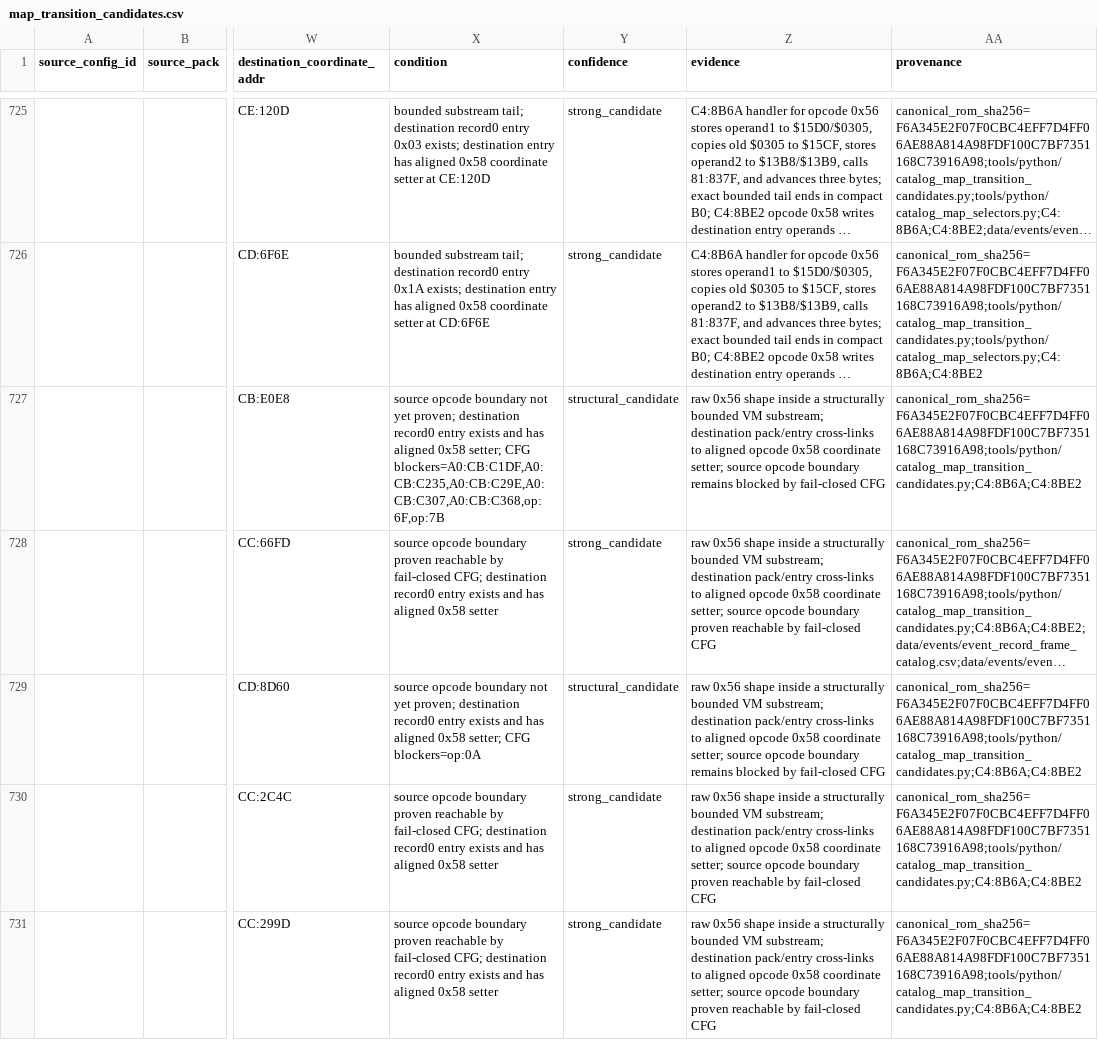
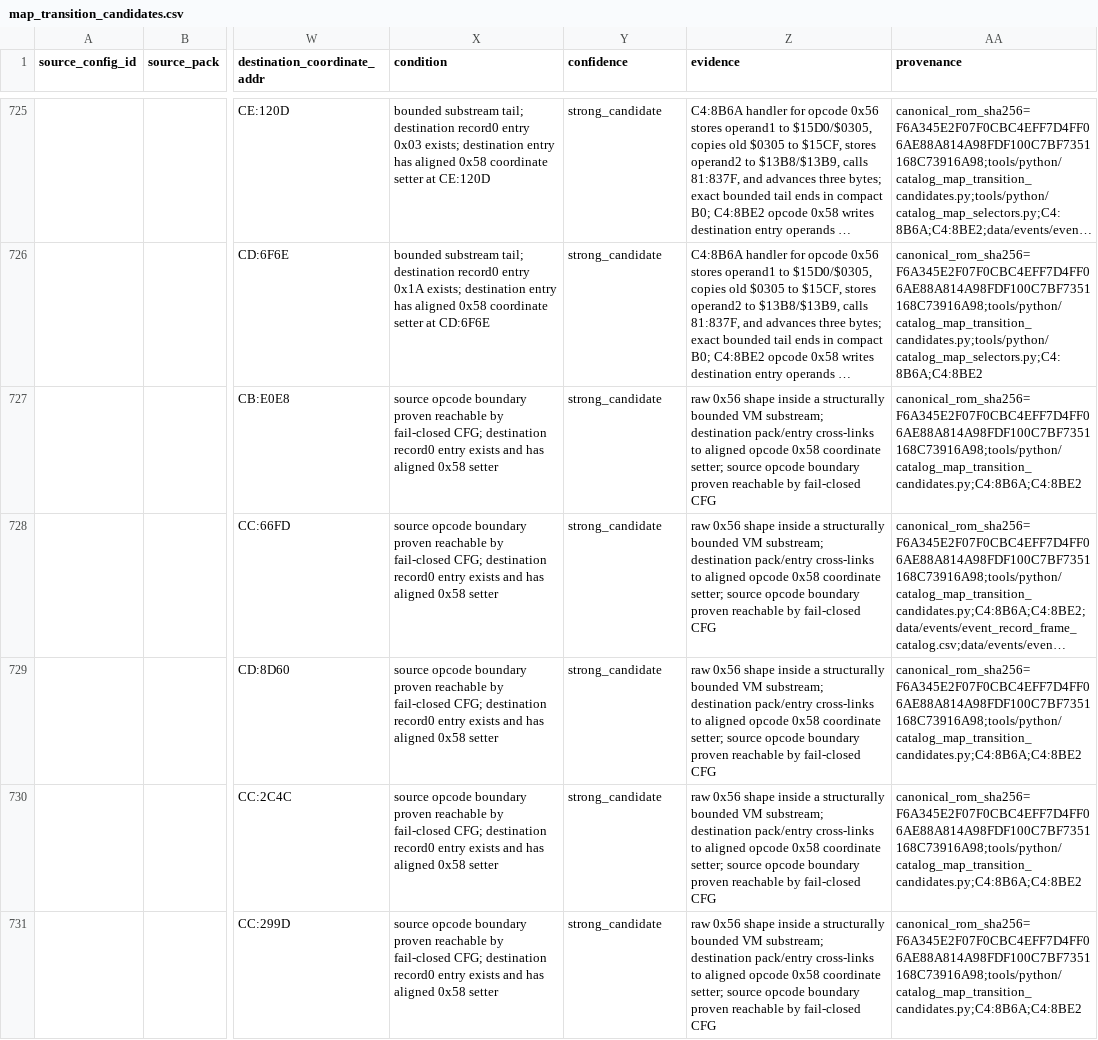
Before and after one commit to zin1985/shinmomo, a CSV file: data/maps/transitions/map_transition_candidates.csv, drawn as a sheet; only a part is shown, gaps mark what is left out; long unchanged cells end in …; the diff covers the shown part only; the diff names each change by its address in the sheet, - before the commit and + after, or states it on an @@ line.

Commit message:
Close nonterminal transition CFG blockers

```diff
--- a/data/maps/transitions/map_transition_candidates.csv
+++ b/data/maps/transitions/map_transition_candidates.csv
-X727 (condition): …opcode boundary not yet proven; destination record0 entry exists and has aligned 0x58 setter; CFG blockers=A0:CB:C1DF,A0:CB:C235,A0:CB:C29E,A0:CB:C307,A0:CB:C368,op:6F,op:7B
+X727 (condition): …opcode boundary proven reachable by fail-closed CFG; destination record0 entry exists and has aligned 0x58 setter
-Y727 (confidence): structural_candidate
+Y727 (confidence): strong_candidate
-Z727 (evidence): …opcode boundary remains blocked by fail-closed…
+Z727 (evidence): …opcode boundary proven reachable by fail-closed…
-X729 (condition): …opcode boundary not yet proven; destination record0 entry exists and has aligned 0x58 setter; CFG blockers=op:0A
+X729 (condition): …opcode boundary proven reachable by fail-closed CFG; destination record0 entry exists and has aligned 0x58 setter
-Y729 (confidence): structural_candidate
+Y729 (confidence): strong_candidate
-Z729 (evidence): …opcode boundary remains blocked by fail-closed…
+Z729 (evidence): …opcode boundary proven reachable by fail-closed…
```
Also changed, not shown: 1 removed row and 42 edited cells elsewhere in this file, 3 other files.
